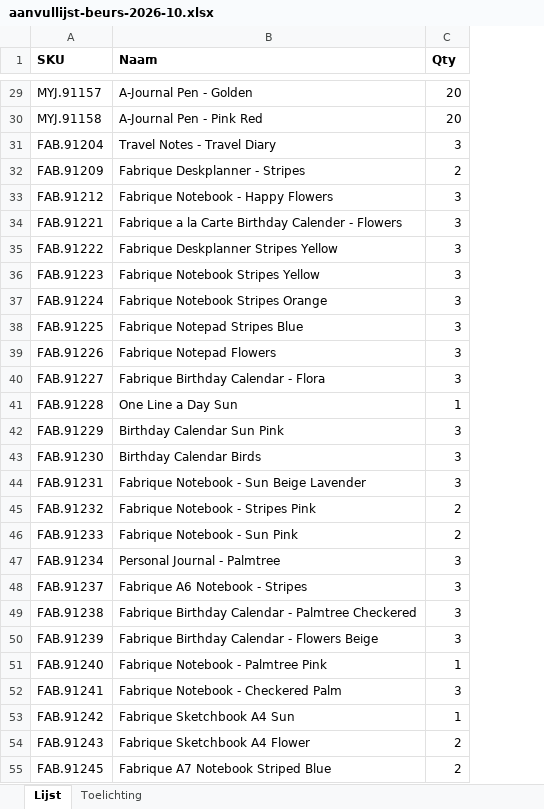
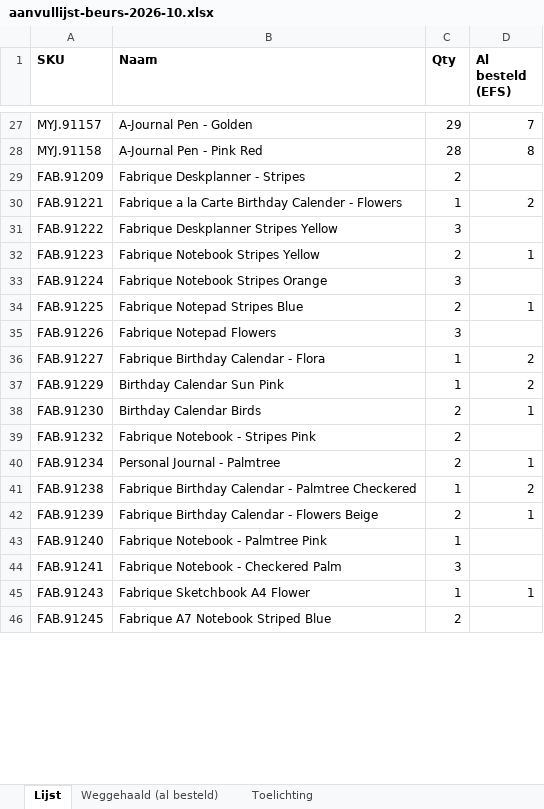
Before and after one commit to A-Journal/beurssamples-styling, an Excel workbook: aanvullijst-beurs-2026-10.xlsx, sheet Lijst, drawn as a sheet; only a part is shown, gaps mark what is left out; values as stored, in another font and other column widths than the file's, no borders; removed rows and columns are numbered as before the commit, all else as after; the diff covers the shown part only; the diff names each change by its address in the sheet, - before the commit and + after, or states it on an @@ line.

```diff
--- a/aanvullijst-beurs-2026-10.xlsx (sheet Lijst)
+++ b/aanvullijst-beurs-2026-10.xlsx (sheet Lijst)
+sheet tab: Weggehaald (al besteld)
+column D (Al besteld (EFS)), rows 27-45: 7 | 8 |  | 2 |  | 1 |  | 1 |  | 2 | 2 | 1 |  | 1 | 2 | 1 |  |  | 1
-C27 (Qty): 20
+C27 (Qty): 29
-C28 (Qty): 20
+C28 (Qty): 28
-row 31: FAB.91204 | Travel Notes - Travel Diary | 3
-row 33: FAB.91212 | Fabrique Notebook - Happy Flowers | 3
-C30 (Qty): 3
+C30 (Qty): 1
-C32 (Qty): 3
+C32 (Qty): 2
-C34 (Qty): 3
+C34 (Qty): 2
-C36 (Qty): 3
+C36 (Qty): 1
-row 41: FAB.91228 | One Line a Day Sun | 1
-C37 (Qty): 3
+C37 (Qty): 1
-C38 (Qty): 3
+C38 (Qty): 2
-row 44: FAB.91231 | Fabrique Notebook - Sun Beige Lavender | 3
-row 46: FAB.91233 | Fabrique Notebook - Sun Pink | 2
-C40 (Qty): 3
+C40 (Qty): 2
-row 48: FAB.91237 | Fabrique A6 Notebook - Stripes | 3
-C41 (Qty): 3
+C41 (Qty): 1
-C42 (Qty): 3
+C42 (Qty): 2
-row 53: FAB.91242 | Fabrique Sketchbook A4 Sun | 1
-C45 (Qty): 2
+C45 (Qty): 1
```
Also changed, not shown: 73 removed rows and 41 edited cells elsewhere in this sheet, sheet Toelichting.
